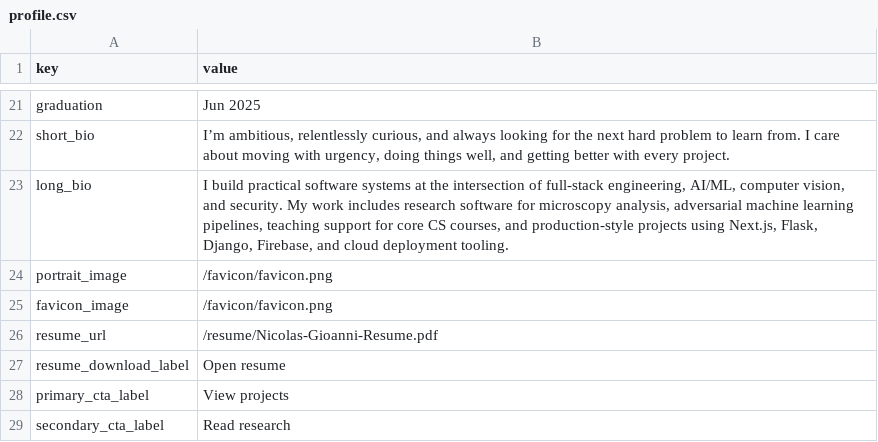
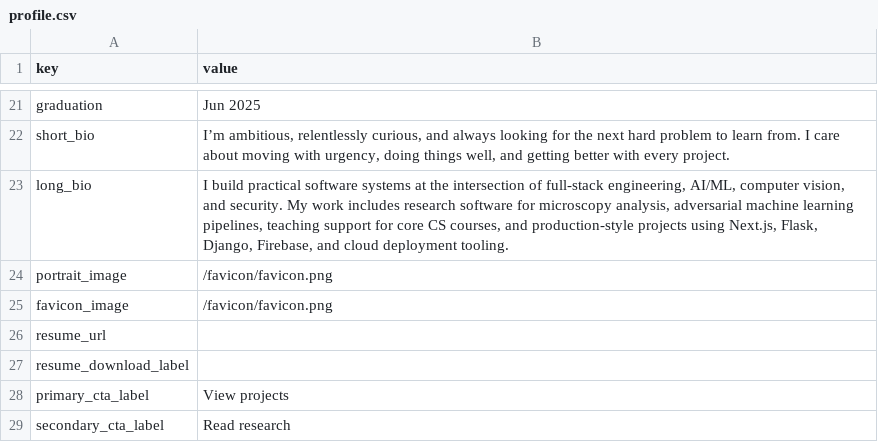
Before and after one commit to nicolasgioanni/Smart-Porfolio, a CSV file: src/content/templates/profile.csv, drawn as a sheet; only a part is shown, gaps mark what is left out.

```diff
--- a/src/content/templates/profile.csv
+++ b/src/content/templates/profile.csv
@@ -25,4 +25,4 @@ portrait_image,/favicon/favicon.png
 favicon_image,/favicon/favicon.png
-resume_url,/resume/Nicolas-Gioanni-Resume.pdf
-resume_download_label,Open resume
+resume_url,
+resume_download_label,
 primary_cta_label,View projects
```
Also changed, not shown: src/content/templates/links.csv, src/content/templates/site_settings.csv, 35 other files.
